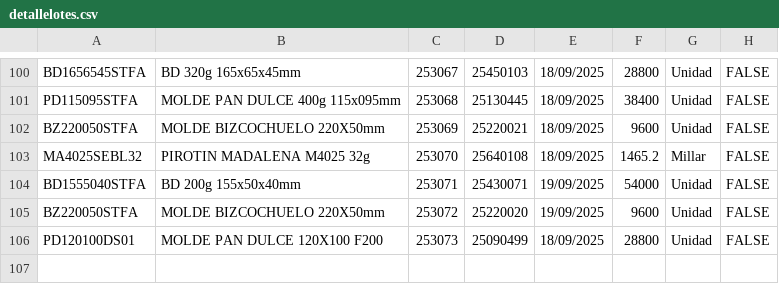
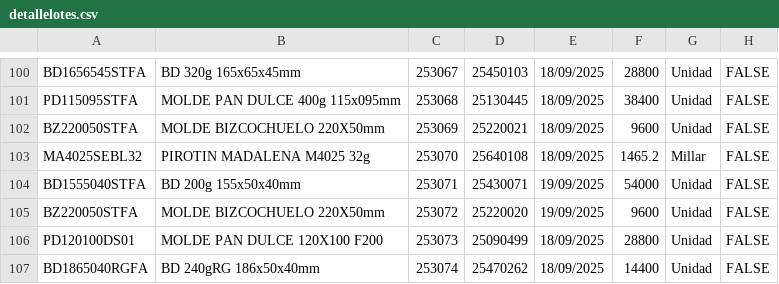
Before and after one commit to gagegfg/Molderil_ListaEmpaque, a CSV file: detallelotes.csv, drawn as a sheet; only a part is shown, gaps mark what is left out; the diff names each change by its address in the sheet, - before the commit and + after, or states it on an @@ line.

Commit message:
Añadiendo pallet 253074 al histórico

```diff
--- a/detallelotes.csv
+++ b/detallelotes.csv
+row 107: BD1865040RGFA | BD 240gRG 186x50x40mm | 253074 | 25470262 | 18/09/2025 | 14400 | Unidad | FALSE
```
